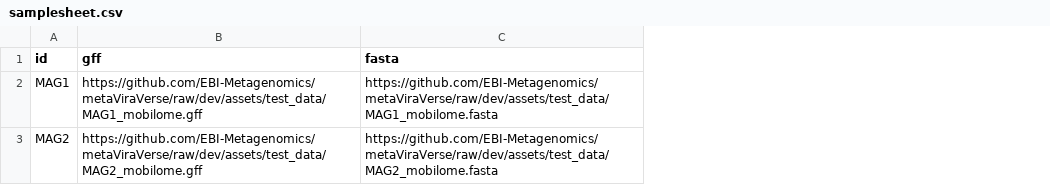
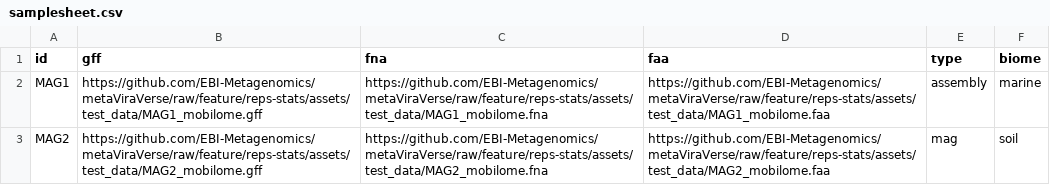
Before and after one commit to EBI-Metagenomics/metaViraVerse, a CSV file: assets/samplesheet.csv, drawn as a sheet; removed rows and columns are numbered as before the commit, all else as after; the diff names each change by its address in the sheet, - before the commit and + after, or states it on an @@ line.

```diff
--- a/assets/samplesheet.csv
+++ b/assets/samplesheet.csv
-column C (fasta), rows 2-3: https://github.com/EBI-Metagenomics/metaViraVerse/raw/dev/assets/test_data/MAG1_mobilome.fasta | https://github.com/EBI-Metagenomics/metaViraVerse/raw/dev/assets/test_data/MAG2_mobilome.fasta
+column C (fna), rows 2-3: https://github.com/EBI-Metagenomics/metaViraVerse/raw/feature/reps-stats/assets/test_data/MAG1_mobilome.fna | https://github.com/EBI-Metagenomics/metaViraVerse/raw/feature/reps-stats/assets/test_data/MAG2_mobilome.fna
+column D (faa), rows 2-3: https://github.com/EBI-Metagenomics/metaViraVerse/raw/feature/reps-stats/assets/test_data/MAG1_mobilome.faa | https://github.com/EBI-Metagenomics/metaViraVerse/raw/feature/reps-stats/assets/test_data/MAG2_mobilome.faa
+column E (type), rows 2-3: assembly | mag
+column F (biome), rows 2-3: marine | soil
-B2 (gff): https://github.com/EBI-Metagenomics/metaViraVerse/raw/dev/assets/test_data/MAG1_mobilome.gff
+B2 (gff): https://github.com/EBI-Metagenomics/metaViraVerse/raw/feature/reps-stats/assets/test_data/MAG1_mobilome.gff
-B3 (gff): https://github.com/EBI-Metagenomics/metaViraVerse/raw/dev/assets/test_data/MAG2_mobilome.gff
+B3 (gff): https://github.com/EBI-Metagenomics/metaViraVerse/raw/feature/reps-stats/assets/test_data/MAG2_mobilome.gff
```
Also changed, not shown: 15 other files.
